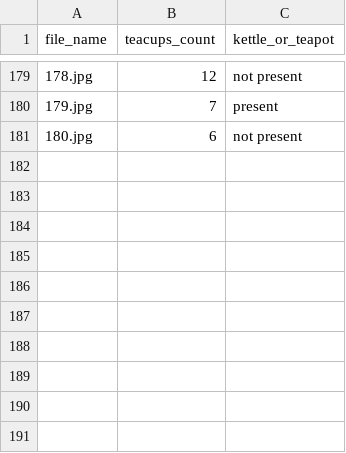
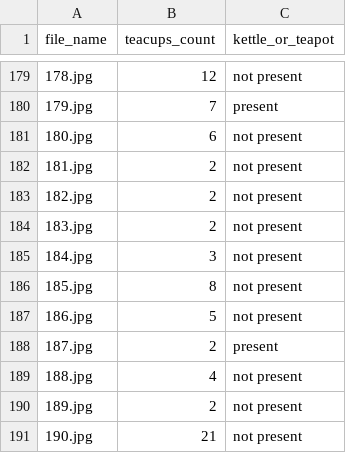
Before and after one commit to RajkumarGalaxy/tea-time, a CSV file: teatime_annotated.csv, drawn as a sheet; only a part is shown, gaps mark what is left out; the diff names each change by its address in the sheet, - before the commit and + after, or states it on an @@ line.

Commit message:
Add files via upload

```diff
--- a/teatime_annotated.csv
+++ b/teatime_annotated.csv
+row 182: 181.jpg | 2 | not present
+row 183: 182.jpg | 2 | not present
+row 184: 183.jpg | 2 | not present
+row 185: 184.jpg | 3 | not present
+row 186: 185.jpg | 8 | not present
+row 187: 186.jpg | 5 | not present
+row 188: 187.jpg | 2 | present
+row 189: 188.jpg | 4 | not present
+row 190: 189.jpg | 2 | not present
+row 191: 190.jpg | 21 | not present
```
